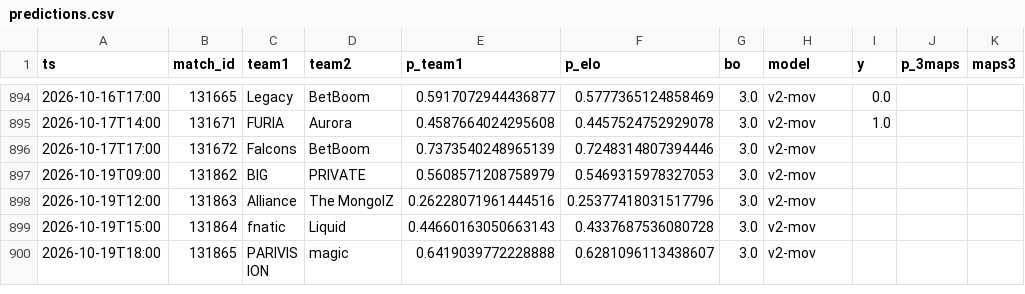
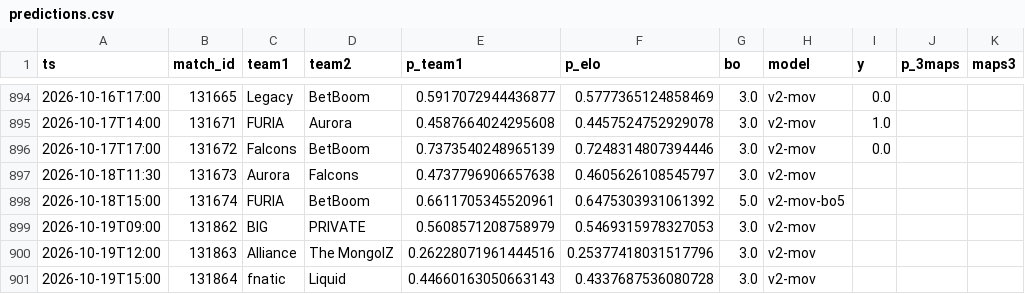
Before and after one commit to azcal/mbm-cs2, a CSV file: logs/predictions.csv, drawn as a sheet; only a part is shown, gaps mark what is left out; the shorter side is filled out with more unchanged rows.

```diff
--- a/logs/predictions.csv
+++ b/logs/predictions.csv
@@ -895,3 +895,5 @@ ts,match_id,team1,team2,p_team1,p_elo,bo,model,y,p_3maps,maps3
 2026-10-17T14:00,131671,FURIA,Aurora,0.4587664024295608,0.4457524752929078,3.0,v2-mov,1.0,,
-2026-10-17T17:00,131672,Falcons,BetBoom,0.7373540248965139,0.7248314807394446,3.0,v2-mov,,,
+2026-10-17T17:00,131672,Falcons,BetBoom,0.7373540248965139,0.7248314807394446,3.0,v2-mov,0.0,,
+2026-10-18T11:30,131673,Aurora,Falcons,0.4737796906657638,0.4605626108545797,3.0,v2-mov,,,
+2026-10-18T15:00,131674,FURIA,BetBoom,0.6611705345520961,0.6475303931061392,5.0,v2-mov-bo5,,,
 2026-10-19T09:00,131862,BIG,PRIVATE,0.5608571208758979,0.5469315978327053,3.0,v2-mov,,,
```
Also changed, not shown: data/matches.csv, logs/graded.csv, 3 other files.
